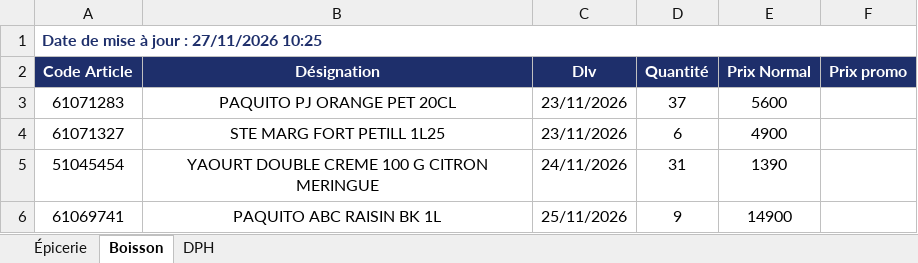
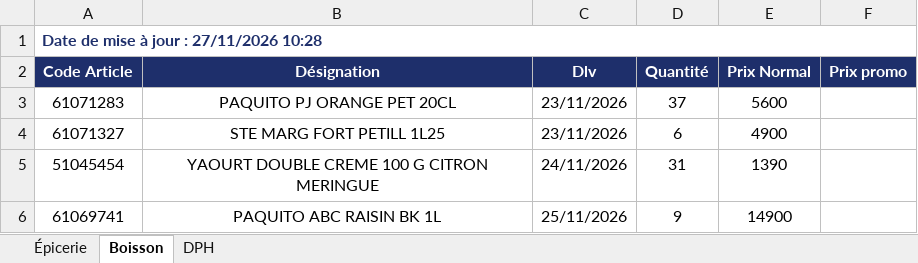
Before and after one commit to Tolotra4023/CR4, an Excel workbook: KIBO4/dlv-prix.xlsx, sheet Boisson, drawn as a sheet; only a part is shown; values as stored, in another font and other column widths than the file's, no borders; the diff names each change by its address in the sheet, - before the commit and + after, or states it on an @@ line.

Commit message:
Mise à jour DLV/Prix KIBO4

```diff
--- a/KIBO4/dlv-prix.xlsx (sheet Boisson)
+++ b/KIBO4/dlv-prix.xlsx (sheet Boisson)
-A1 (Code Article): Date de mise à jour : 27/11/2026 10:25
+A1 (Code Article): Date de mise à jour : 27/11/2026 10:28
```
Also changed, not shown: sheet Épicerie, sheet DPH.
